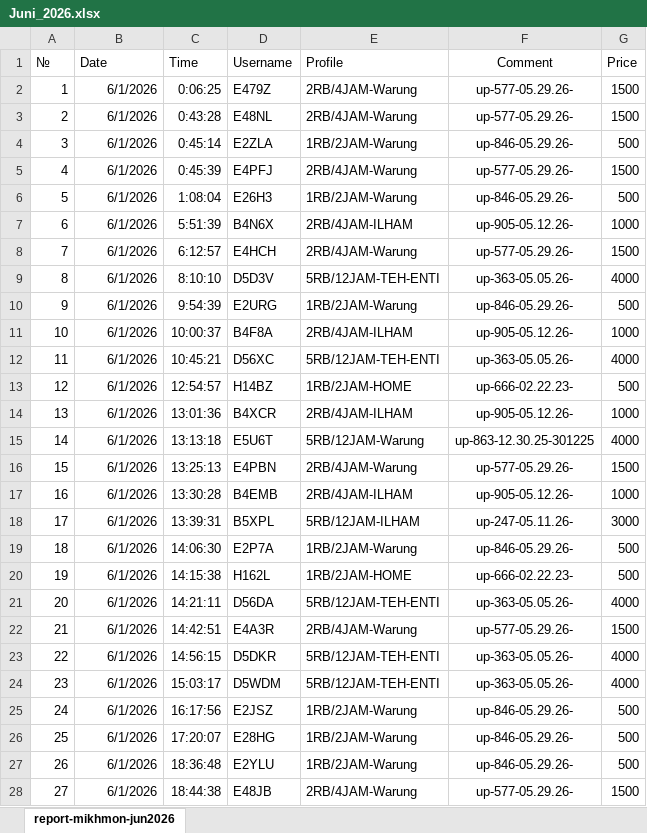
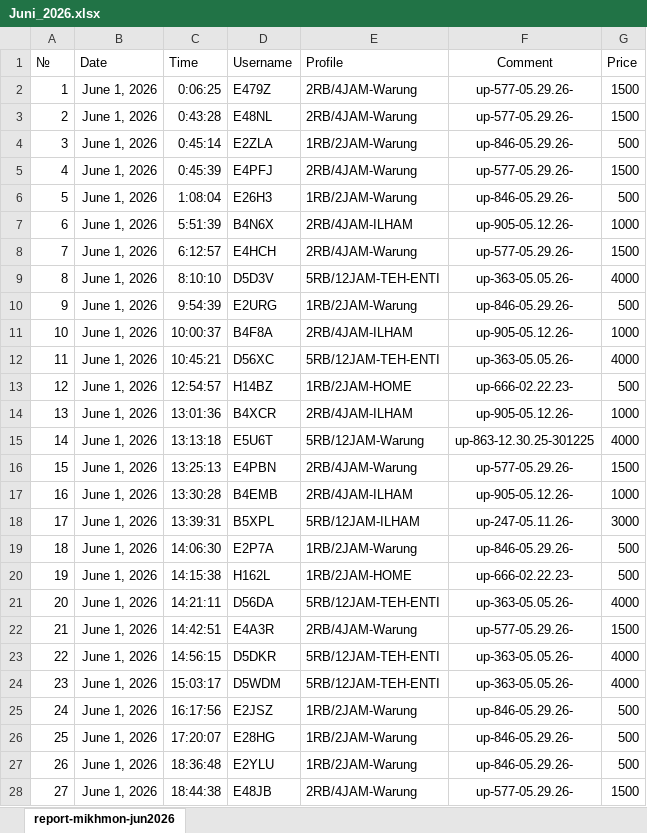
Before and after one commit to bam-source/BAM-MACRO-RECOIL, an Excel workbook: linknet/DATA MASTER/Juni_2026.xlsx, sheet report-mikhmon-jun2026, drawn as a sheet; only a part is shown; values as stored, in another font and other column widths than the file's, no borders; charts and pictures not drawn; the diff covers the shown part only; the diff names each change by its address in the sheet, - before the commit and + after, or states it on an @@ line.

Commit message:
Add files via upload

```diff
--- a/linknet/DATA MASTER/Juni_2026.xlsx (sheet report-mikhmon-jun2026)
+++ b/linknet/DATA MASTER/Juni_2026.xlsx (sheet report-mikhmon-jun2026)
-B2:B28 (Date): 6/1/2026
+B2:B28 (Date): June 1, 2026
```
Also changed, not shown: 1146 edited cells elsewhere in this sheet, charts or pictures.
